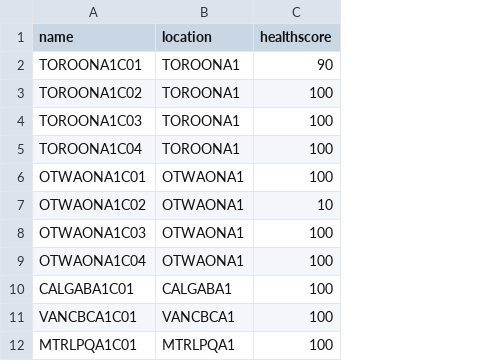
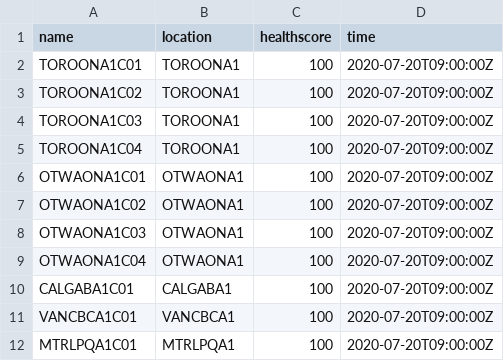
Before and after one commit to vijaymishra13/vijaymishra13.github.io, a CSV file: devices.csv, drawn as a sheet; only a part is shown; the diff covers the shown part only; the diff names each change by its address in the sheet, - before the commit and + after, or states it on an @@ line.

```diff
--- a/devices.csv
+++ b/devices.csv
+column D (time), rows 2-12: all 2020-07-20T09:00:00Z
-C2 (healthscore): 90
+C2 (healthscore): 100
-C7 (healthscore): 10
+C7 (healthscore): 100
```
Also changed, not shown: 24 added rows elsewhere in this file, links.csv, syslog-fault.csv, 3 other files.
